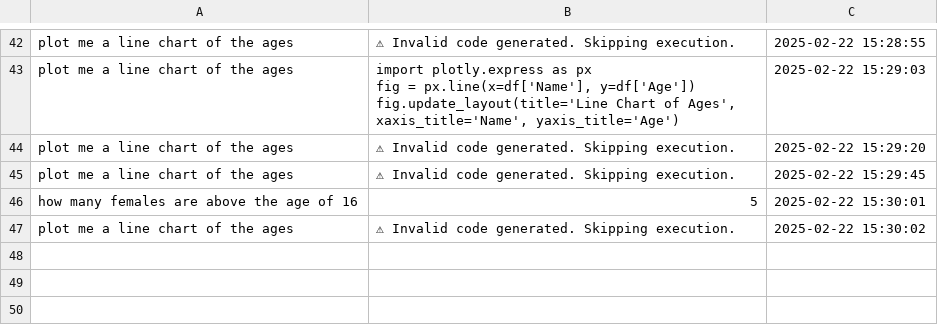
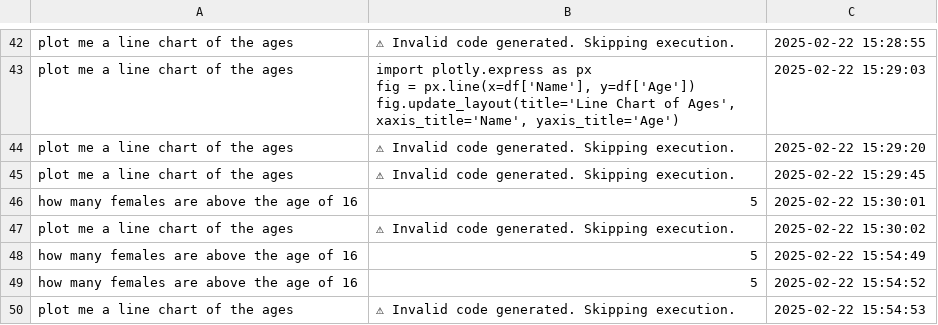
Before and after one commit to AmiraEdridara/DataTalk-1, a CSV file: chat_log.csv, drawn as a sheet; only a part is shown, gaps mark what is left out; the diff names each change by its address in the sheet, - before the commit and + after, or states it on an @@ line.

```diff
--- a/chat_log.csv
+++ b/chat_log.csv
+row 48: how many females are above the age of 16 | 5 | 2025-02-22 15:54:49
+row 49: how many females are above the age of 16 | 5 | 2025-02-22 15:54:52
+row 50: plot me a line chart of the ages | ⚠ Invalid code generated. Skipping execution. | 2025-02-22 15:54:53
```
Also changed, not shown: 2 other files.
